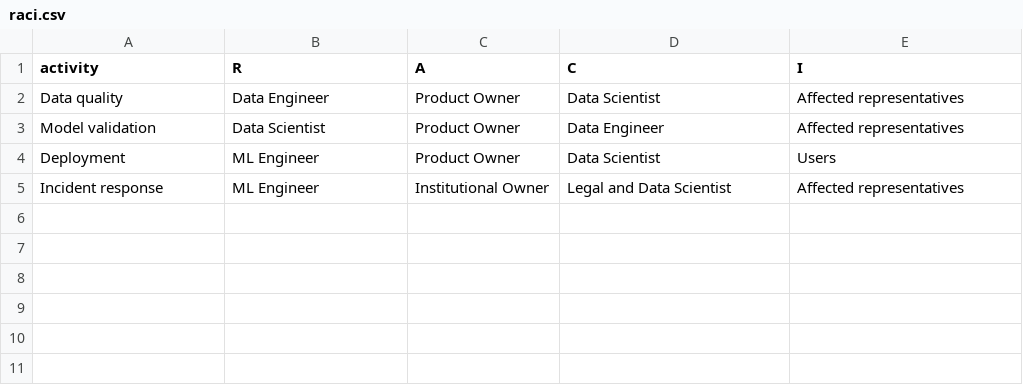
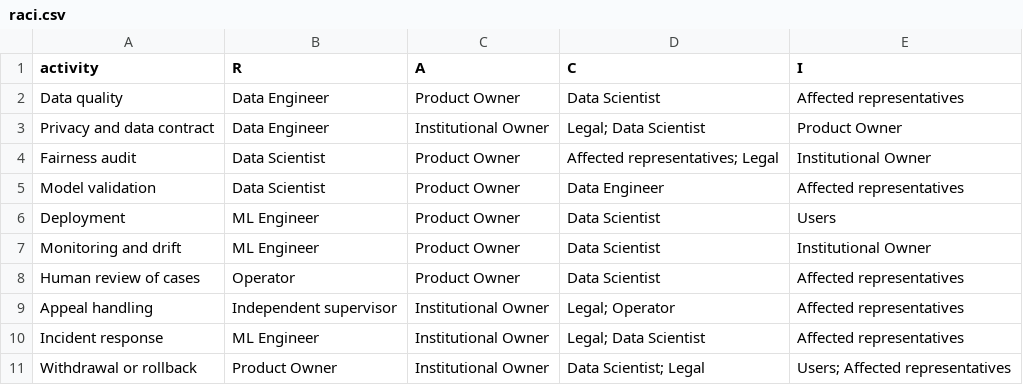
Before and after one commit to mannixmueses-cloud/INF8239_U04_Gobernanza_DSS, a CSV file: student_inputs/raci.csv, drawn as a sheet.

```diff
--- a/student_inputs/raci.csv
+++ b/student_inputs/raci.csv
@@ -2,4 +2,10 @@ activity,R,A,C,I
 Data quality,Data Engineer,Product Owner,Data Scientist,Affected representatives
+Privacy and data contract,Data Engineer,Institutional Owner,Legal; Data Scientist,Product Owner
+Fairness audit,Data Scientist,Product Owner,Affected representatives; Legal,Institutional Owner
 Model validation,Data Scientist,Product Owner,Data Engineer,Affected representatives
 Deployment,ML Engineer,Product Owner,Data Scientist,Users
-Incident response,ML Engineer,Institutional Owner,Legal and Data Scientist,Affected representatives
+Monitoring and drift,ML Engineer,Product Owner,Data Scientist,Institutional Owner
+Human review of cases,Operator,Product Owner,Data Scientist,Affected representatives
+Appeal handling,Independent supervisor,Institutional Owner,Legal; Operator,Affected representatives
+Incident response,ML Engineer,Institutional Owner,Legal; Data Scientist,Affected representatives
+Withdrawal or rollback,Product Owner,Institutional Owner,Data Scientist; Legal,Users; Affected representatives
```
Also changed, not shown: 25 other files.
